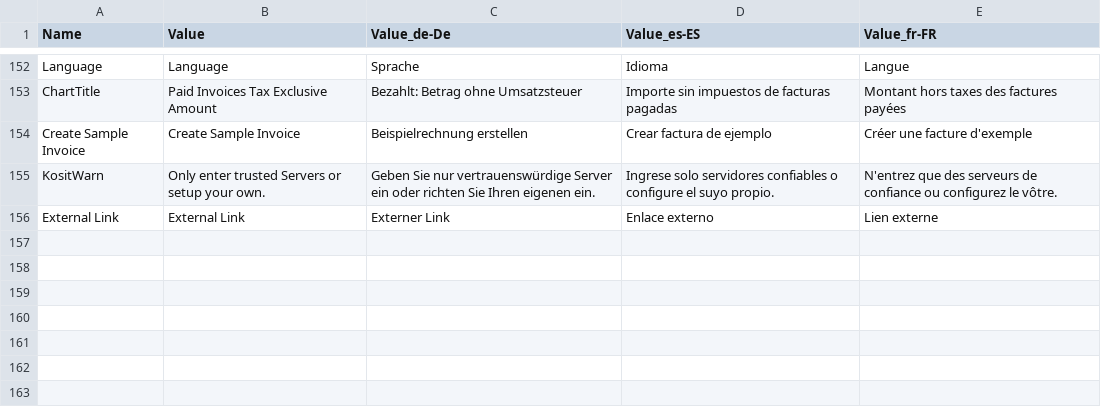
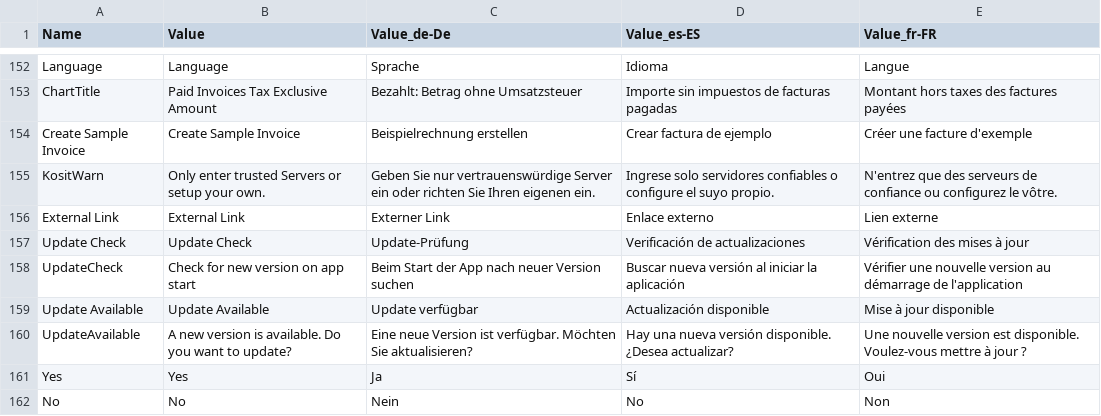
Before and after one commit to ipax77/BeInX, a CSV file: src/BlazorInvoice.Localization/Resources/InvoiceLoc.csv, drawn as a sheet; only a part is shown, gaps mark what is left out.

```diff
--- a/src/BlazorInvoice.Localization/Resources/InvoiceLoc.csv
+++ b/src/BlazorInvoice.Localization/Resources/InvoiceLoc.csv
@@ -156 +156,7 @@ KositWarn;Only enter trusted Servers or setup your own.;Geben Sie nur vertrauens
 External Link;External Link;Externer Link;Enlace externo;Lien externe
+Update Check;Update Check;Update-Prüfung;Verificación de actualizaciones;Vérification des mises à jour
+UpdateCheck;Check for new version on app start;Beim Start der App nach neuer Version suchen;Buscar nueva versión al iniciar la aplicación;Vérifier une nouvelle version au démarrage de l'application
+Update Available;Update Available;Update verfügbar;Actualización disponible;Mise à jour disponible
+UpdateAvailable;A new version is available. Do you want to update?;Eine neue Version ist verfügbar. Möchten Sie aktualisieren?;Hay una nueva versión disponible. ¿Desea actualizar?;Une nouvelle version est disponible. Voulez-vous mettre à jour ?
+Yes;Yes;Ja;Sí;Oui
+No;No;Nein;No;Non
```
Also changed, not shown: 17 other files.
